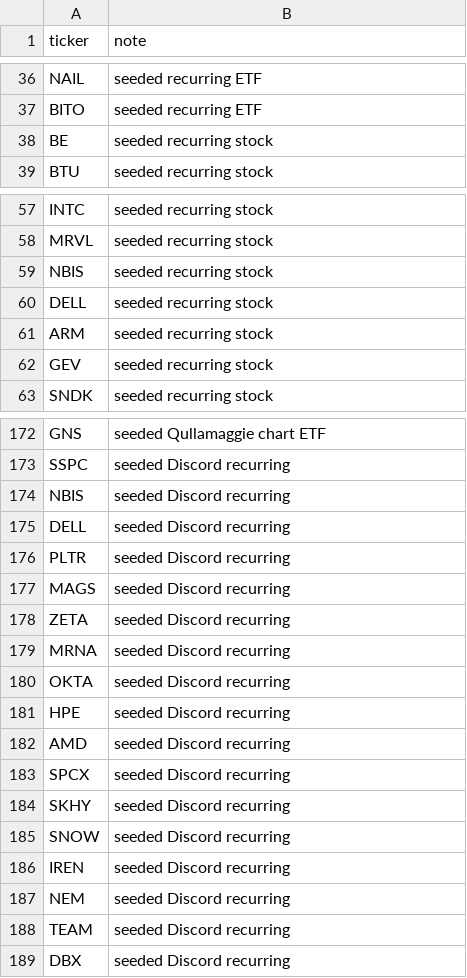
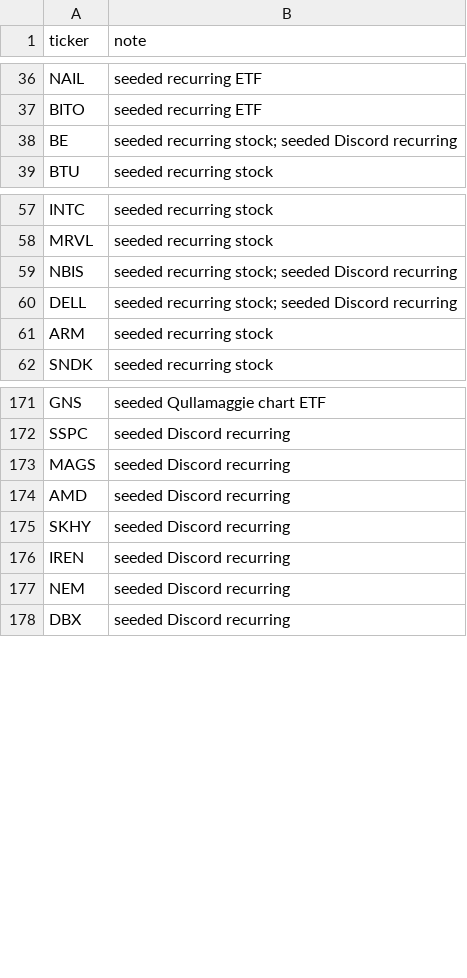
Before and after one commit to karizaco/portfolio_analyzer_revere, a CSV file: config/ticker_lexicon_seed.csv, drawn as a sheet; only a part is shown, gaps mark what is left out; the diff covers the shown part only.

```diff
--- a/config/ticker_lexicon_seed.csv
+++ b/config/ticker_lexicon_seed.csv
@@ -37,3 +37,3 @@ NAIL,seeded recurring ETF
 BITO,seeded recurring ETF
-BE,seeded recurring stock
+BE,seeded recurring stock; seeded Discord recurring
 BTU,seeded recurring stock
@@ -58,6 +58,5 @@ INTC,seeded recurring stock
 MRVL,seeded recurring stock
-NBIS,seeded recurring stock
-DELL,seeded recurring stock
+NBIS,seeded recurring stock; seeded Discord recurring
+DELL,seeded recurring stock; seeded Discord recurring
 ARM,seeded recurring stock
-GEV,seeded recurring stock
 SNDK,seeded recurring stock
@@ -173,17 +172,7 @@ GNS,seeded Qullamaggie chart ETF
 SSPC,seeded Discord recurring
-NBIS,seeded Discord recurring
-DELL,seeded Discord recurring
-PLTR,seeded Discord recurring
 MAGS,seeded Discord recurring
-ZETA,seeded Discord recurring
-MRNA,seeded Discord recurring
-OKTA,seeded Discord recurring
-HPE,seeded Discord recurring
 AMD,seeded Discord recurring
-SPCX,seeded Discord recurring
 SKHY,seeded Discord recurring
-SNOW,seeded Discord recurring
 IREN,seeded Discord recurring
 NEM,seeded Discord recurring
-TEAM,seeded Discord recurring
 DBX,seeded Discord recurring
```
Also changed, not shown: 2 removed rows and 9 edited cells elsewhere in this file, 3 other files.
